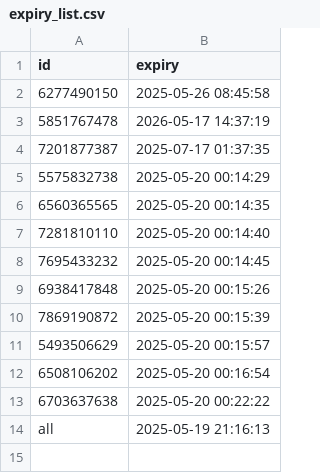
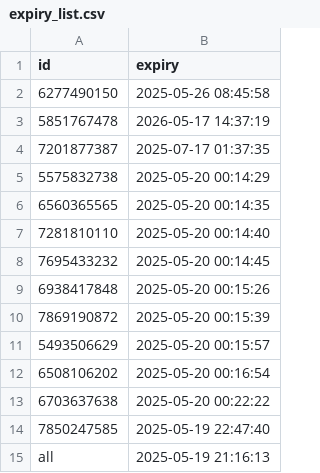
Before and after one commit to iamhers/Vortexcodes, a CSV file: expiry_list.csv, drawn as a sheet.

Commit message:
Update expiry_list.csv via bot

```diff
--- a/expiry_list.csv
+++ b/expiry_list.csv
@@ -13,2 +13,3 @@ id,expiry
 6703637638,2025-05-20 00:22:22
+7850247585,2025-05-19 22:47:40
 all,2025-05-19 21:16:13
```
